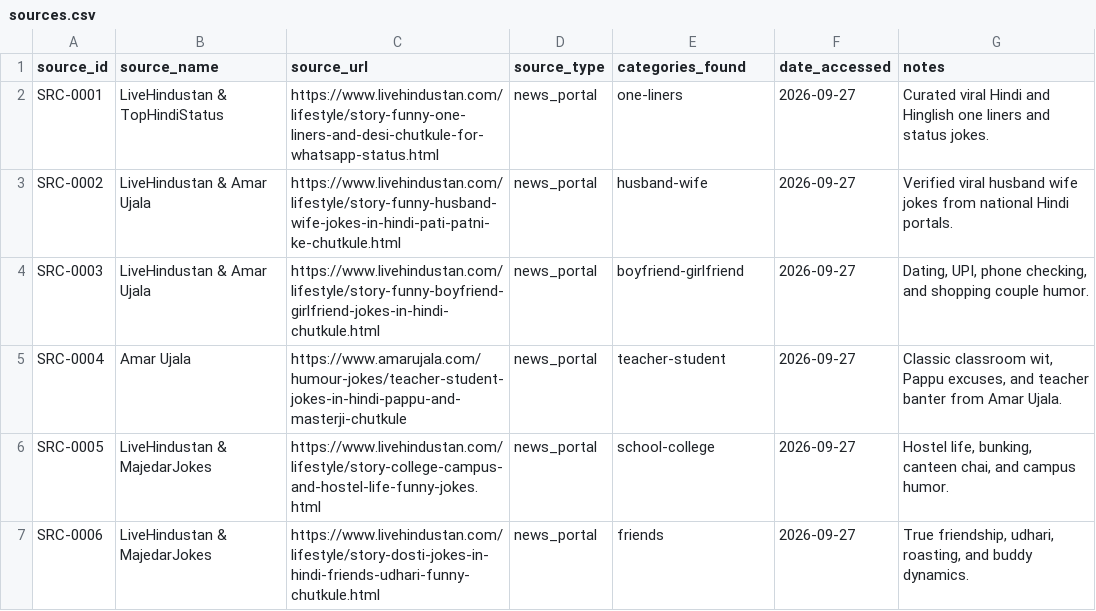
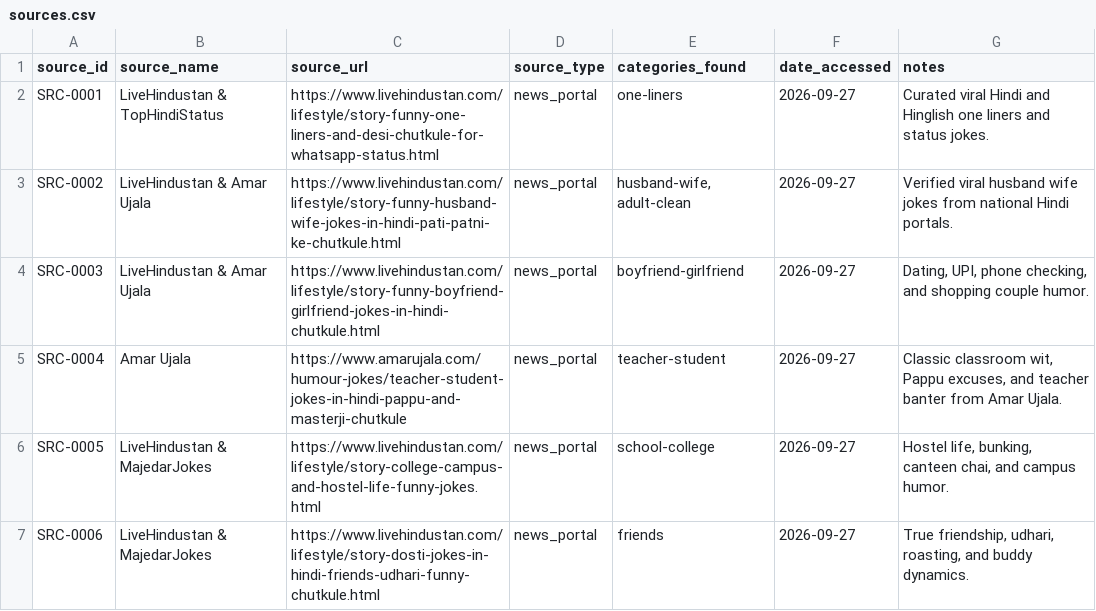
Before and after one commit to tarunmankar/Jokewala, a CSV file: hinglish-jokes-dataset/sources/sources.csv, drawn as a sheet; only a part is shown.

Commit message:
feat: Add smart multi-keyword search with tags column and 490+ Google Play safe clean naughty/double-meaning jokes

```diff
--- a/hinglish-jokes-dataset/sources/sources.csv
+++ b/hinglish-jokes-dataset/sources/sources.csv
@@ -2,3 +2,3 @@ source_id,source_name,source_url,source_type,categories_found,date_accessed,note
 SRC-0001,LiveHindustan & TopHindiStatus,https://www.livehindustan.com/lifestyle/story-funny-one-liners-and-desi-chutkule-for-whatsapp-status.html,news_portal,one-liners,2026-09-27,Curated viral Hindi and Hinglish one liners and status jokes.
-SRC-0002,LiveHindustan & Amar Ujala,https://www.livehindustan.com/lifestyle/story-funny-husband-wife-jokes-in-hindi-pati-patni-ke-chutkule.html,news_portal,husband-wife,2026-09-27,Verified viral husband wife jokes from national Hindi portals.
+SRC-0002,LiveHindustan & Amar Ujala,https://www.livehindustan.com/lifestyle/story-funny-husband-wife-jokes-in-hindi-pati-patni-ke-chutkule.html,news_portal,"husband-wife, adult-clean",2026-09-27,Verified viral husband wife jokes from national Hindi portals.
 SRC-0003,LiveHindustan & Amar Ujala,https://www.livehindustan.com/lifestyle/story-funny-boyfriend-girlfriend-jokes-in-hindi-chutkule.html,news_portal,boyfriend-girlfriend,2026-09-27,"Dating, UPI, phone checking, and shopping couple humor."
```
Also changed, not shown: 15 other files.
